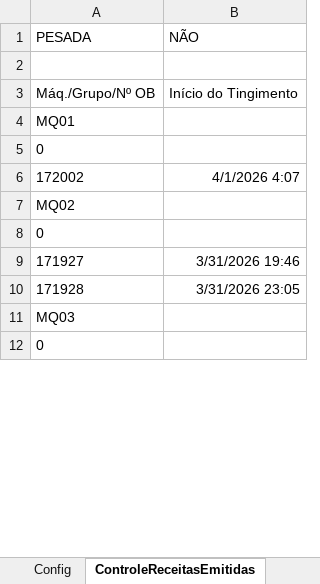
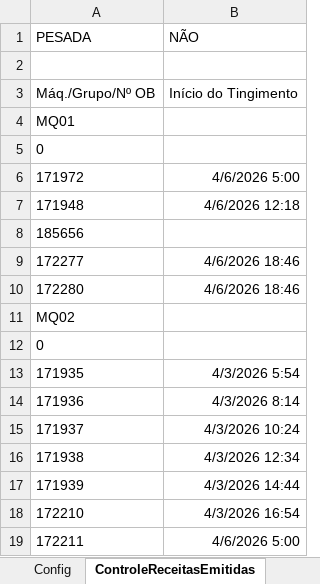
Before and after one commit to GabrielDiasNN/Automacoes-CR, an Excel workbook: Receitas Emitidas/Controle de Receitas Emitidas.xlsm, sheet ControleReceitasEmitidas, drawn as a sheet; only a part is shown; the shorter side is filled out with more unchanged rows; values as stored, in another font and other column widths than the file's, no borders; removed rows and columns are numbered as before the commit, all else as after; the diff covers the shown part only; the diff names each change by its address in the sheet, - before the commit and + after, or states it on an @@ line.

```diff
--- a/Receitas Emitidas/Controle de Receitas Emitidas.xlsm (sheet ControleReceitasEmitidas)
+++ b/Receitas Emitidas/Controle de Receitas Emitidas.xlsm (sheet ControleReceitasEmitidas)
-row 6: 172002 | 4/1/2026 4:07
+row 6: 171972 | 4/6/2026 5:00
+row 7: 171948 | 4/6/2026 12:18
+row 8: 185656
+row 9: 172277 | 4/6/2026 18:46
+row 10: 172280 | 4/6/2026 18:46
-row 9: 171927 | 3/31/2026 19:46
-row 10: 171928 | 3/31/2026 23:05
+row 13: 171935 | 4/3/2026 5:54
+row 14: 171936 | 4/3/2026 8:14
+row 15: 171937 | 4/3/2026 10:24
+row 16: 171938 | 4/3/2026 12:34
+row 17: 171939 | 4/3/2026 14:44
+row 18: 172210 | 4/3/2026 16:54
+row 19: 172211 | 4/6/2026 5:00
```
Also changed, not shown: 66 added rows, 30 removed rows and 7 edited cells elsewhere in this sheet, Montagem de Terceirizados/Validador_Notas_Montagem.xlsm, Receitas Bloqueadas/Receitas Bloqueadas.xlsm, 3 other files.
